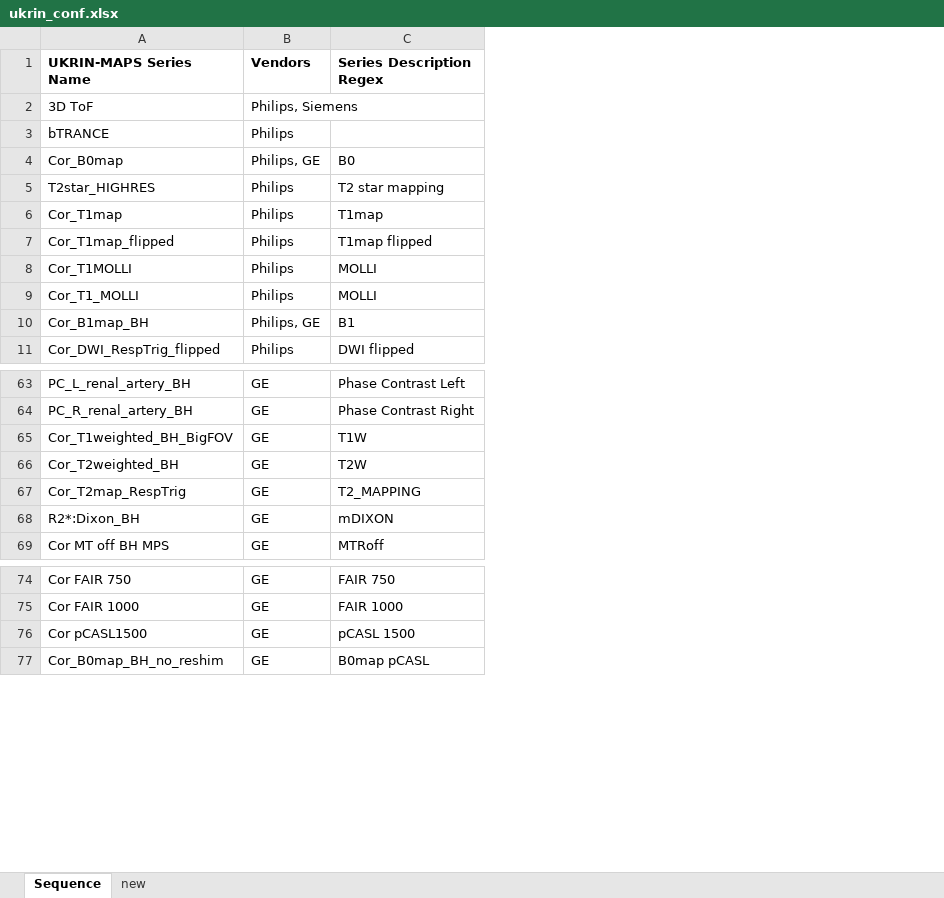
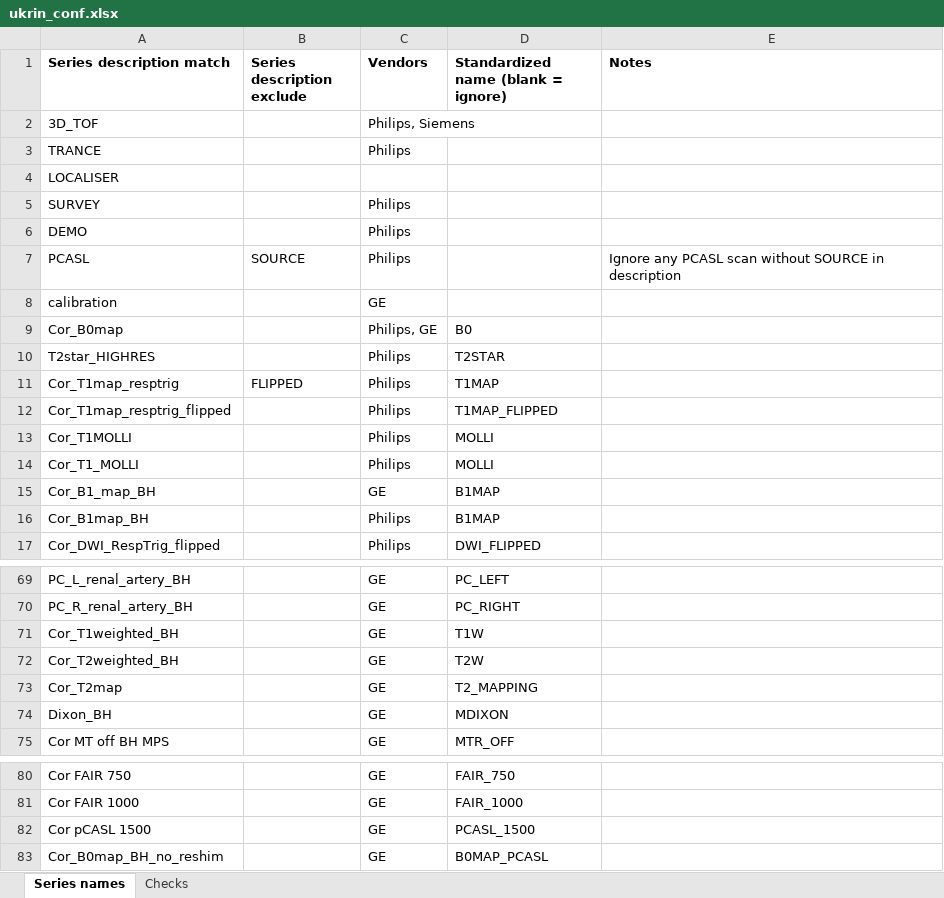
Before and after one commit to SPMIC-UoN/xnat-dicomqc, an Excel workbook: docker/ukrin_conf.xlsx, sheet Series names, drawn as a sheet; only a part is shown, gaps mark what is left out; values as stored, in another font and other column widths than the file's, no borders; removed rows and columns are numbered as before the commit, all else as after; the diff covers the shown part only; the diff names each change by its address in the sheet, - before the commit and + after, or states it on an @@ line.

```diff
--- a/docker/ukrin_conf.xlsx (sheet Series names)
+++ b/docker/ukrin_conf.xlsx (sheet Series names)
-sheet tab: Sequence
+sheet tab: Series names
-sheet tab: new
+sheet tab: Checks
+column B (Series description exclude), row 11: FLIPPED
-column C (Series Description Regex), rows 4-11: B0 | T2 star mapping | T1map | T1map flipped | MOLLI | MOLLI | B1 | DWI flipped; rows 63-69: Phase Contrast Left | Phase Contrast Right | T1W | T2W | T2_MAPPING | mDIXON | MTRoff; rows 74-77: FAIR 750 | FAIR 1000 | pCASL 1500 | B0map pCASL
+column D, row 1: Standardized name (blank = ignore); rows 9-14: B0 | T2STAR | T1MAP | T1MAP_FLIPPED | MOLLI | MOLLI; rows 16-17: B1MAP | DWI_FLIPPED; rows 69-75: PC_LEFT | PC_RIGHT | T1W | T2W | T2_MAPPING | MDIXON | MTR_OFF; rows 80-83: FAIR_750 | FAIR_1000 | PCASL_1500 | B0MAP_PCASL
+column E (Notes), empty
-A1: UKRIN-MAPS Series Name
+A1: Series description match
-A2 (Series description match): 3D ToF
+A2 (Series description match): 3D_TOF
-A3 (Series description match): bTRANCE
+A3 (Series description match): TRANCE
+row 4: LOCALISER
+row 5: SURVEY |  | Philips
+row 6: DEMO |  | Philips
+row 7: PCASL | SOURCE | Philips |  | Ignore any PCASL scan without SOURCE in description
+row 8: calibration |  | GE
-A11 (Series description match): Cor_T1map
+A11 (Series description match): Cor_T1map_resptrig
-A12 (Series description match): Cor_T1map_flipped
+A12 (Series description match): Cor_T1map_resptrig_flipped
+row 15: Cor_B1_map_BH |  | GE | B1MAP
-C16 (Vendors): Philips, GE
+C16 (Vendors): Philips
-A71 (Series description match): Cor_T1weighted_BH_BigFOV
+A71 (Series description match): Cor_T1weighted_BH
-A73 (Series description match): Cor_T2map_RespTrig
+A73 (Series description match): Cor_T2map
-A74 (Series description match): R2*:Dixon_BH
+A74 (Series description match): Dixon_BH
-A82 (Series description match): Cor pCASL1500
+A82 (Series description match): Cor pCASL 1500
```
Also changed, not shown: 9 edited cells and cell formats elsewhere in this sheet, sheet Checks, formulas that keep their value, 3 other files.
